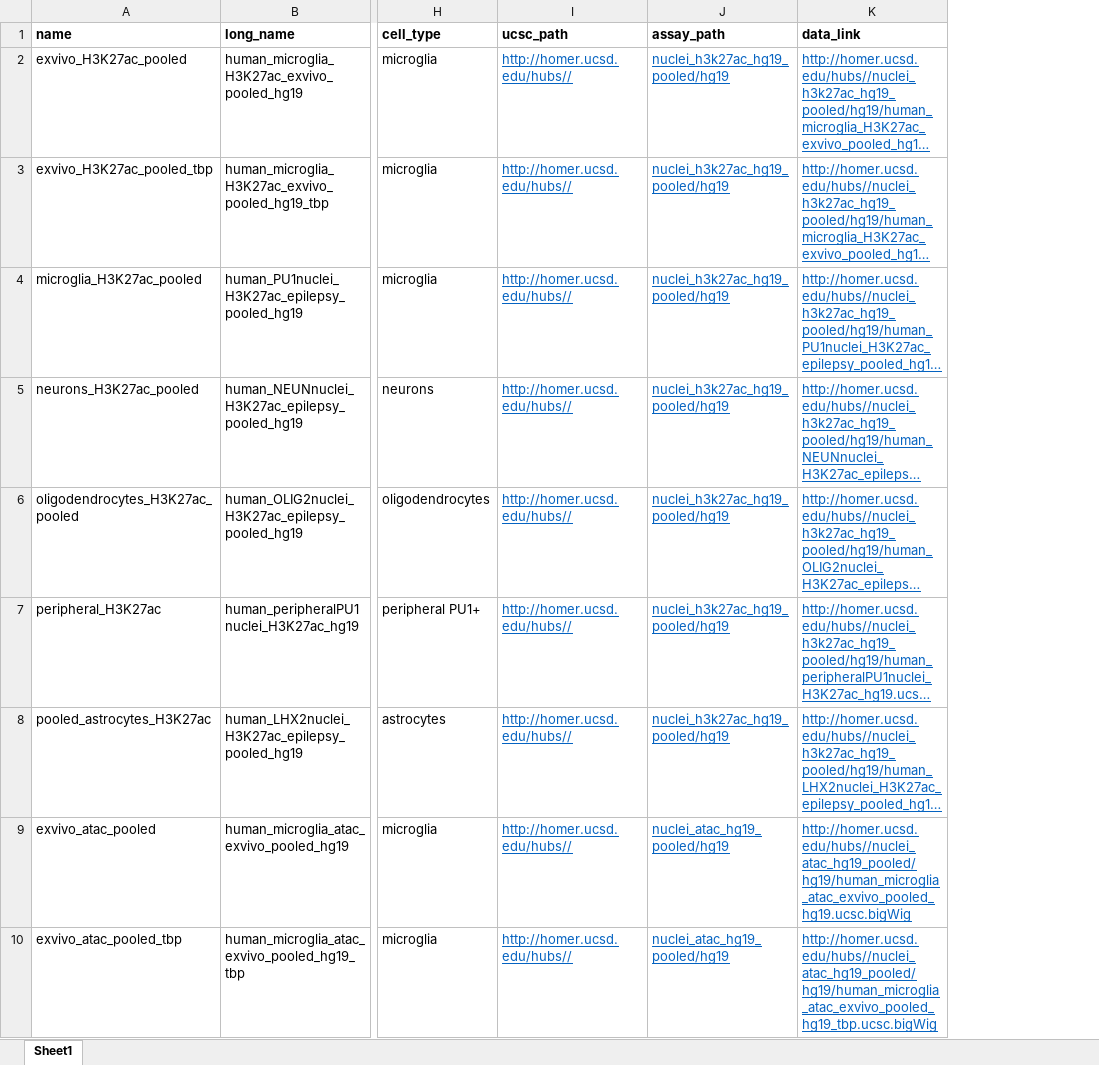
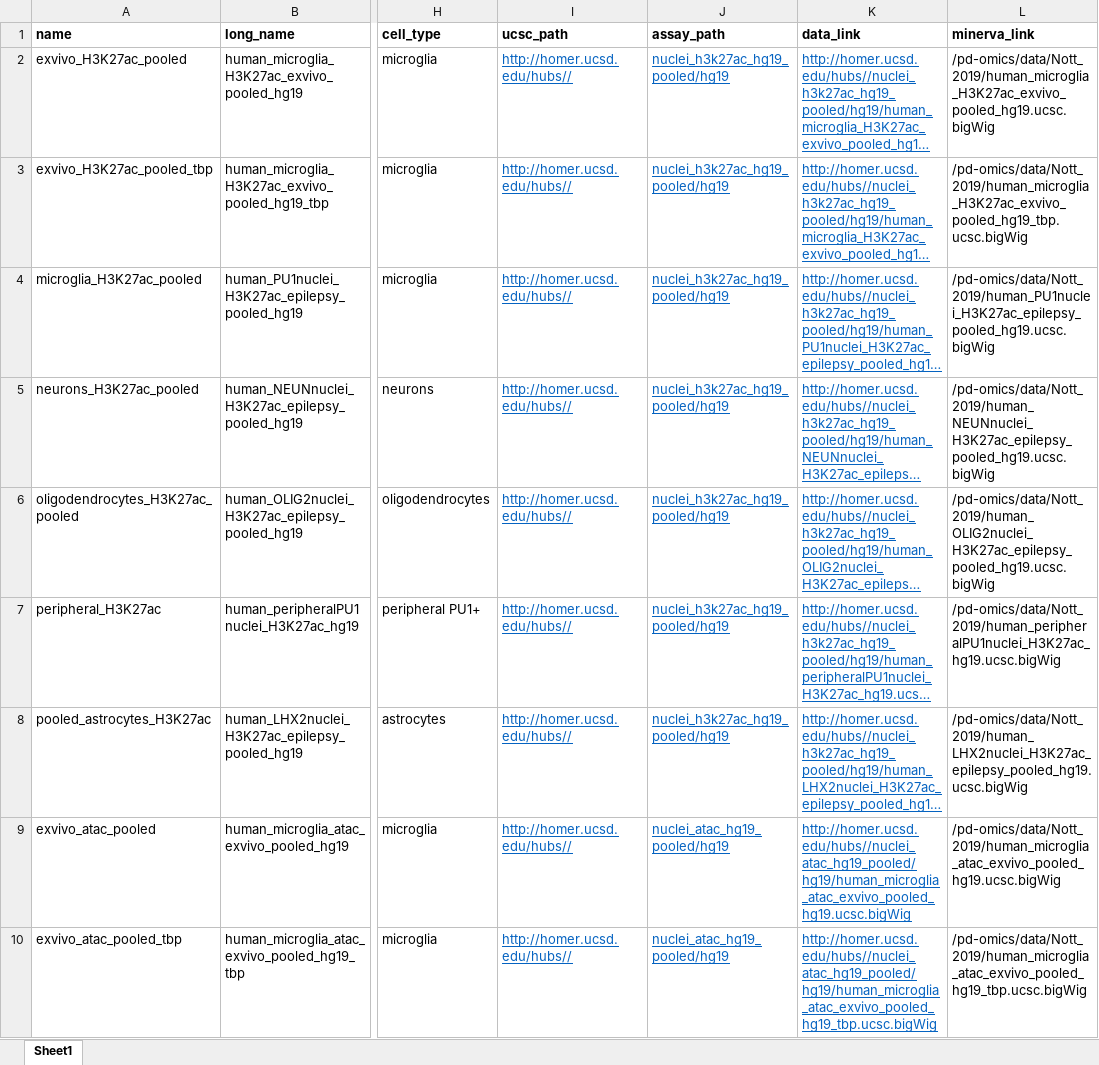
Before and after one commit to RajLabMSSM/Fine_Mapping, an Excel workbook: echolocatoR/annotations/Nott_2019/Nott_2019.snEpigenomics.xlsx, sheet Sheet1, drawn as a sheet; only a part is shown, gaps mark what is left out; long unchanged cells end in …; values as stored, in another font and other column widths than the file's, no borders; the diff names each change by its address in the sheet, - before the commit and + after, or states it on an @@ line.

Commit message:
Update before extraction of echolocatoR to separate repo

```diff
--- a/echolocatoR/annotations/Nott_2019/Nott_2019.snEpigenomics.xlsx (sheet Sheet1)
+++ b/echolocatoR/annotations/Nott_2019/Nott_2019.snEpigenomics.xlsx (sheet Sheet1)
+column L (minerva_link), rows 2-10: /pd-omics/data/Nott_2019/human_microglia_H3K27ac_exvivo_pooled_hg19.ucsc.bigWig | /pd-omics/data/Nott_2019/human_microglia_H3K27ac_exvivo_pooled_hg19_tbp.ucsc.bigWig | /pd-omics/data/Nott_2019/human_PU1nuclei_H3K27ac_epilepsy_pooled_hg19.ucsc.bigWig | /pd-omics/data/Nott_2019/human_NEUNnuclei_H3K27ac_epilepsy_pooled_hg19.ucsc.bigWig | /pd-omics/data/Nott_2019/human_OLIG2nuclei_H3K27ac_epilepsy_pooled_hg19.ucsc.bigWig | /pd-omics/data/Nott_2019/human_peripheralPU1nuclei_H3K27ac_hg19.ucsc.bigWig | /pd-omics/data/Nott_2019/human_LHX2nuclei_H3K27ac_epilepsy_pooled_hg19.ucsc.bigWig | /pd-omics/data/Nott_2019/human_microglia_atac_exvivo_pooled_hg19.ucsc.bigWig | /pd-omics/data/Nott_2019/human_microglia_atac_exvivo_pooled_hg19_tbp.ucsc.bigWig
```
Also changed, not shown: 15 other files.
